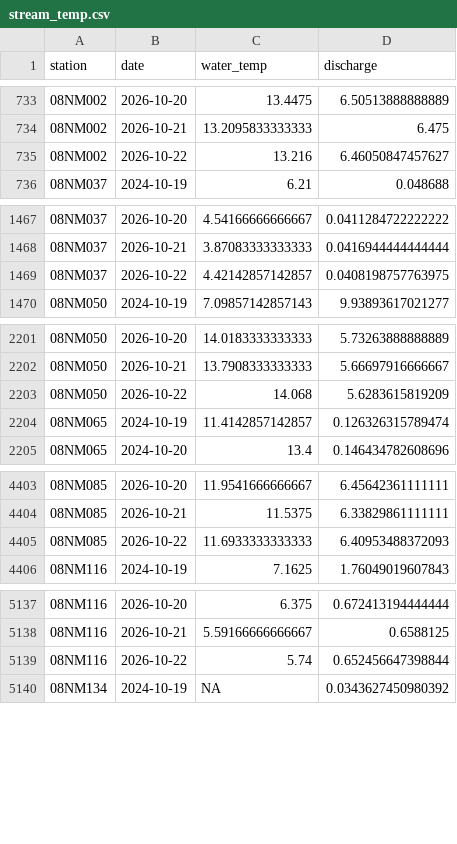
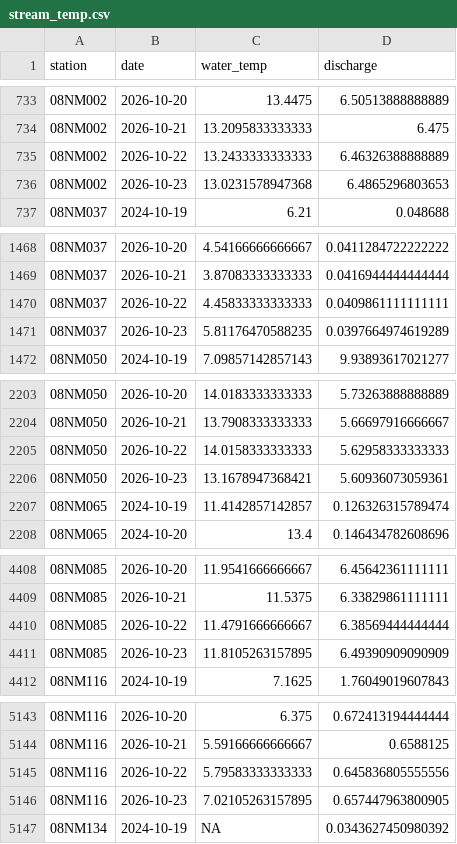
Before and after one commit to TOTA-git/TOTA-Water-Dashboard, a CSV file: data/cache/stream_temp.csv, drawn as a sheet; only a part is shown, gaps mark what is left out; the diff covers the shown part only.

```diff
--- a/data/cache/stream_temp.csv
+++ b/data/cache/stream_temp.csv
@@ -734,3 +734,4 @@ station,date,water_temp,discharge
 08NM002,2026-10-21,13.2095833333333,6.475
-08NM002,2026-10-22,13.216,6.46050847457627
+08NM002,2026-10-22,13.2433333333333,6.46326388888889
+08NM002,2026-10-23,13.0231578947368,6.4865296803653
 08NM037,2024-10-19,6.21,0.048688
@@ -1468,3 +1469,4 @@ station,date,water_temp,discharge
 08NM037,2026-10-21,3.87083333333333,0.0416944444444444
-08NM037,2026-10-22,4.42142857142857,0.0408198757763975
+08NM037,2026-10-22,4.45833333333333,0.0409861111111111
+08NM037,2026-10-23,5.81176470588235,0.0397664974619289
 08NM050,2024-10-19,7.09857142857143,9.93893617021277
@@ -2202,3 +2204,4 @@ station,date,water_temp,discharge
 08NM050,2026-10-21,13.7908333333333,5.66697916666667
-08NM050,2026-10-22,14.068,5.6283615819209
+08NM050,2026-10-22,14.0158333333333,5.62958333333333
+08NM050,2026-10-23,13.1678947368421,5.60936073059361
 08NM065,2024-10-19,11.4142857142857,0.126326315789474
@@ -4404,3 +4409,4 @@ station,date,water_temp,discharge
 08NM085,2026-10-21,11.5375,6.33829861111111
-08NM085,2026-10-22,11.6933333333333,6.40953488372093
+08NM085,2026-10-22,11.4791666666667,6.38569444444444
+08NM085,2026-10-23,11.8105263157895,6.49390909090909
 08NM116,2024-10-19,7.1625,1.76049019607843
@@ -5138,3 +5144,4 @@ station,date,water_temp,discharge
 08NM116,2026-10-21,5.59166666666667,0.6588125
-08NM116,2026-10-22,5.74,0.652456647398844
+08NM116,2026-10-22,5.79583333333333,0.645836805555556
+08NM116,2026-10-23,7.02105263157895,0.657447963800905
 08NM134,2024-10-19,NA,0.0343627450980392
```
Also changed, not shown: 21 added rows and 30 edited cells elsewhere in this file, data/cache/groundwater.csv, data/cache/refresh_log.csv, 9 other files.
